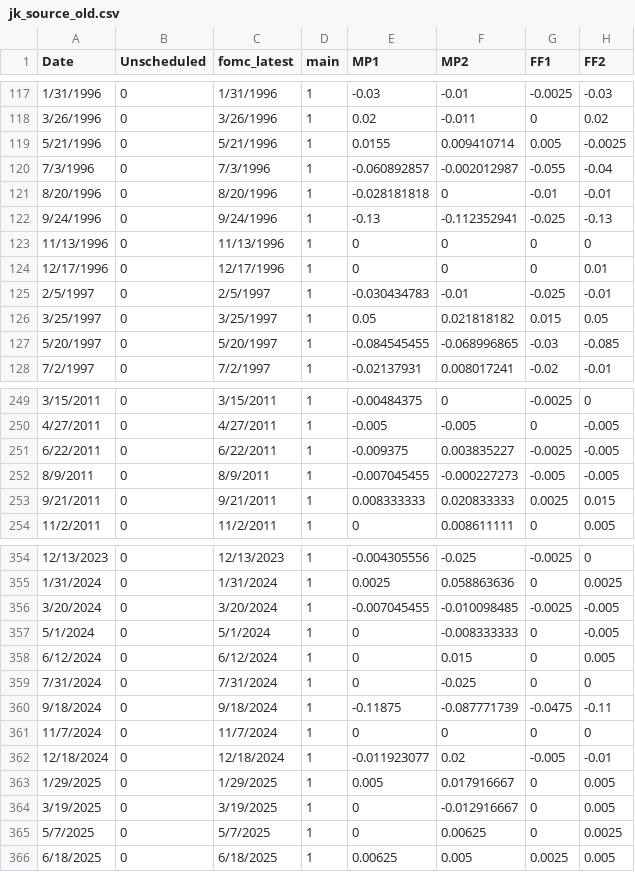
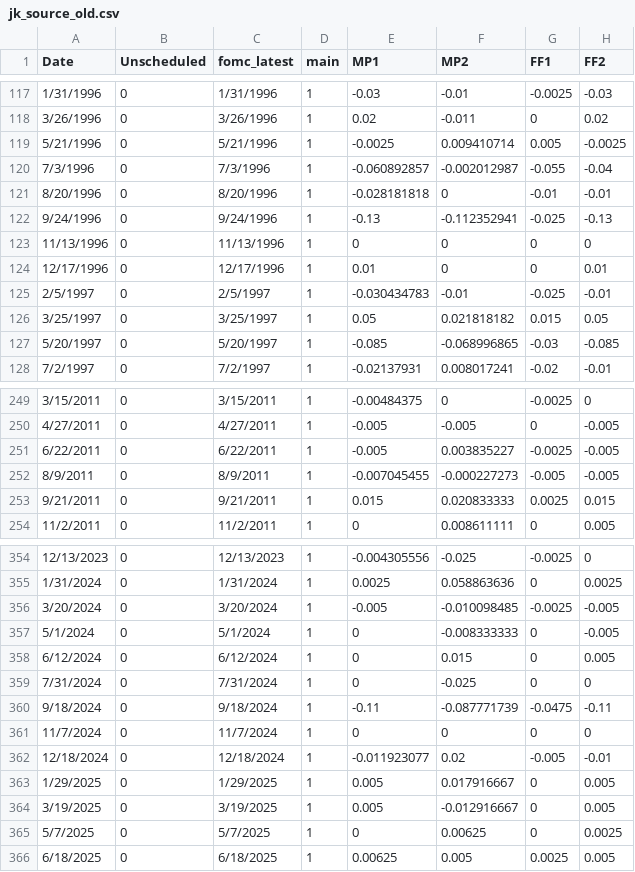
Before and after one commit to paulbousquet/GBMPSurprise, a CSV file: jk_source_old.csv, drawn as a sheet; only a part is shown, gaps mark what is left out; the diff covers the shown part only; the diff names each change by its address in the sheet, - before the commit and + after, or states it on an @@ line.

```diff
--- a/jk_source_old.csv
+++ b/jk_source_old.csv
-E119 (MP1): 0.0155
+E119 (MP1): -0.0025
-E124 (MP1): 0
+E124 (MP1): 0.01
-E127 (MP1): -0.084545455
+E127 (MP1): -0.085
-E251 (MP1): -0.009375
+E251 (MP1): -0.005
-E253 (MP1): 0.008333333
+E253 (MP1): 0.015
-E356 (MP1): -0.007045455
+E356 (MP1): -0.005
-E360 (MP1): -0.11875
+E360 (MP1): -0.11
-E364 (MP1): 0
+E364 (MP1): 0.005
```
Also changed, not shown: 32 edited cells elsewhere in this file.
